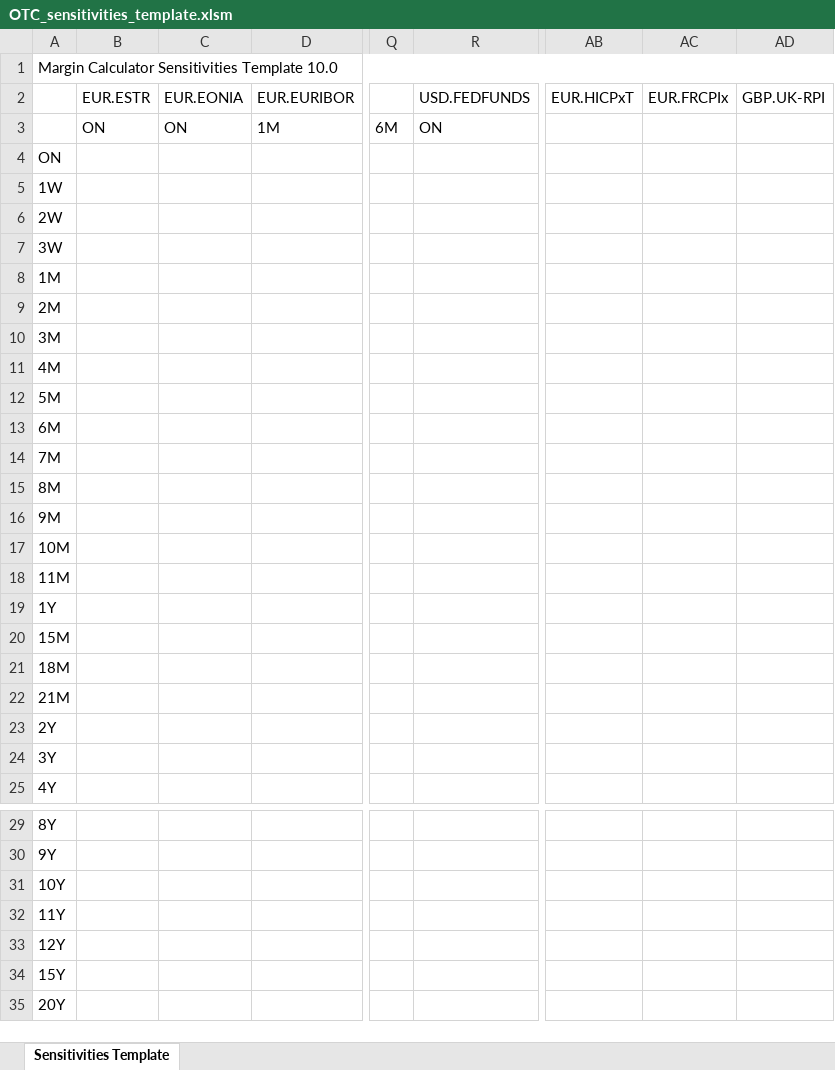
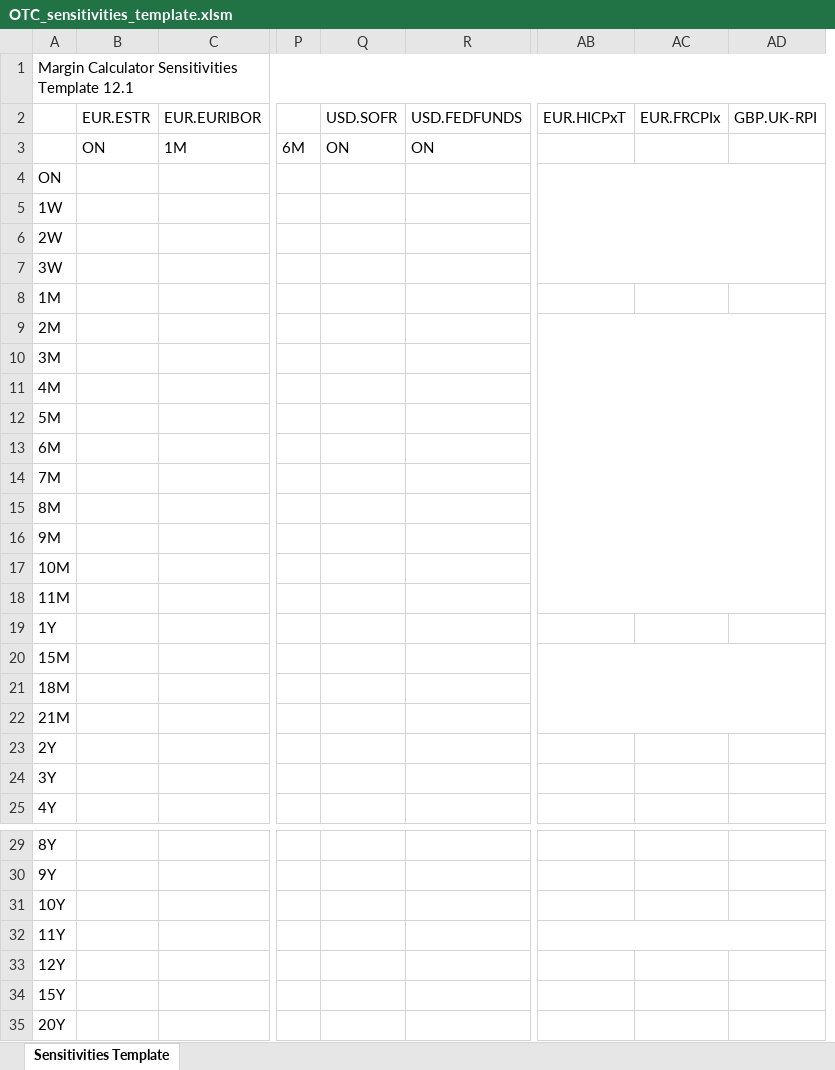
Before and after one commit to Deutsche-Boerse-Risk/CloudPrismaMarginEstimator, an Excel workbook: templates/otc-dev/OTC_sensitivities_template.xlsm, sheet Sensitivities Template, drawn as a sheet; only a part is shown, gaps mark what is left out; values as stored, in another font and other column widths than the file's, no cell formats; charts and pictures and conditional formats not drawn; removed rows and columns are numbered as before the commit, all else as after; the diff names each change by its address in the sheet, - before the commit and + after, or states it on an @@ line.

Commit message:
updated templates for dev and test

```diff
--- a/templates/otc-dev/OTC_sensitivities_template.xlsm (sheet Sensitivities Template)
+++ b/templates/otc-dev/OTC_sensitivities_template.xlsm (sheet Sensitivities Template)
-column C (EUR.EONIA), row 3: ON
+column Q (USD.SOFR), row 3: ON
-A1: Margin Calculator Sensitivities Template 10.0
+A1: Margin Calculator Sensitivities Template 12.1
+AB4:AD7 merged
+AB9:AD18 merged
+AB20:AD22 merged
+AB32:AD32 merged
```
Also changed, not shown: cell formats, charts or pictures, templates/otc-test/OTC_sensitivities_template.xlsm, 2 other files.
